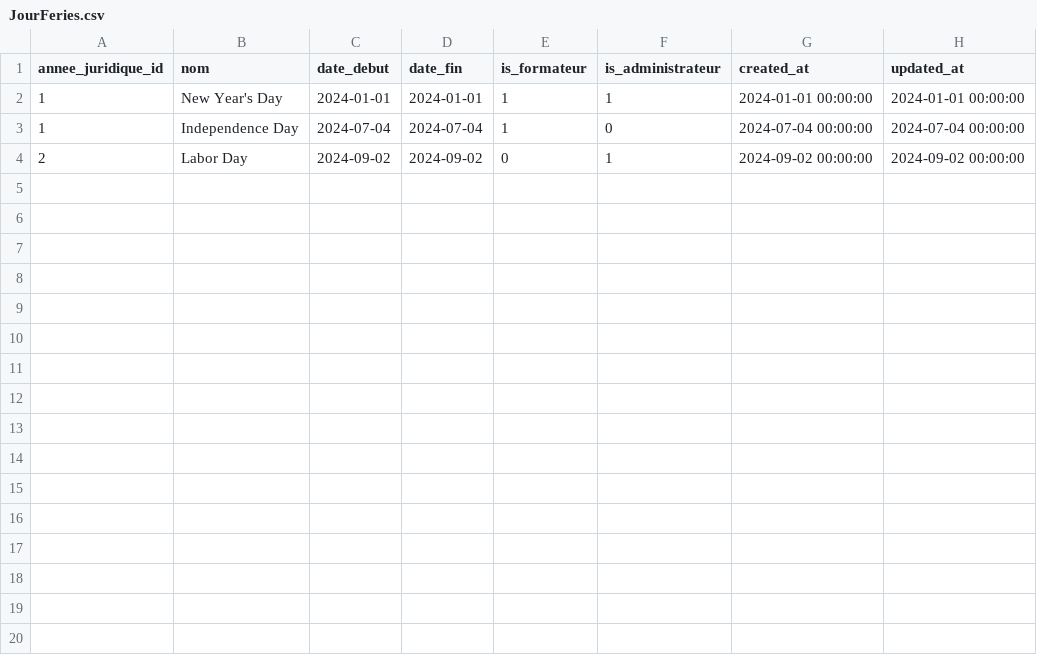
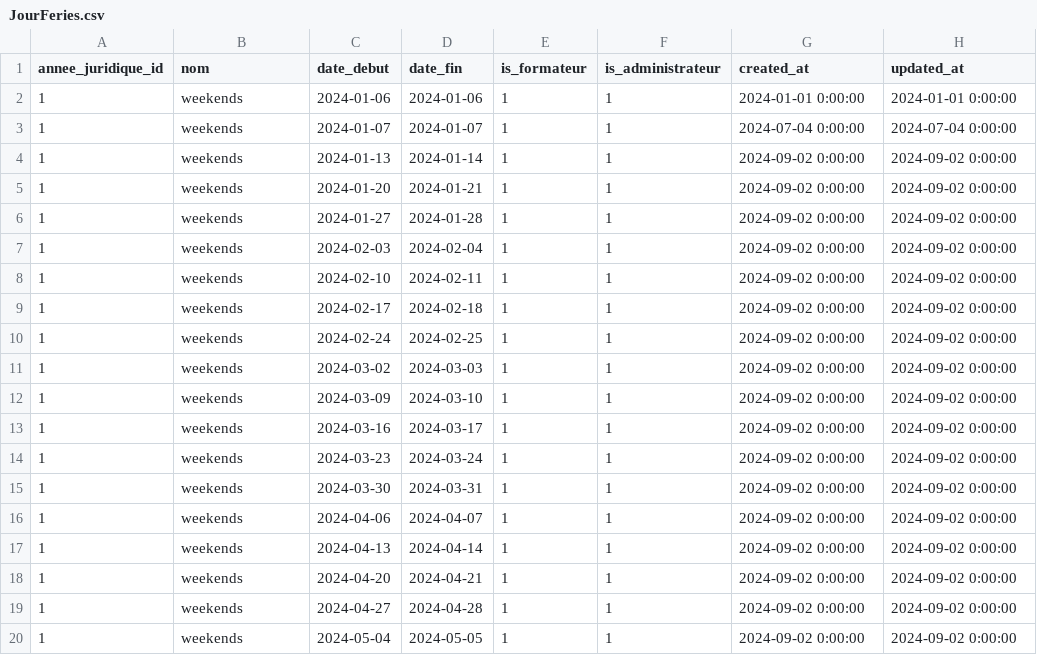
Before and after one commit to hamidAchaou/gestion-personnels, a CSV file: app/database/data/pkg_Absences/JourFeries.csv, drawn as a sheet; only a part is shown; the diff covers the shown part only.

```diff
--- a/app/database/data/pkg_Absences/JourFeries.csv
+++ b/app/database/data/pkg_Absences/JourFeries.csv
@@ -1,4 +1,20 @@
 annee_juridique_id,nom,date_debut,date_fin,is_formateur,is_administrateur,created_at,updated_at
-1,New Year's Day,2024-01-01,2024-01-01,1,1,2024-01-01 00:00:00,2024-01-01 00:00:00
-1,Independence Day,2024-07-04,2024-07-04,1,0,2024-07-04 00:00:00,2024-07-04 00:00:00
-2,Labor Day,2024-09-02,2024-09-02,0,1,2024-09-02 00:00:00,2024-09-02 00:00:00
+1,weekends ,2024-01-06,2024-01-06,1,1,2024-01-01 0:00:00,2024-01-01 0:00:00
+1,weekends ,2024-01-07,2024-01-07,1,1,2024-07-04 0:00:00,2024-07-04 0:00:00
+1,weekends ,2024-01-13,2024-01-14,1,1,2024-09-02 0:00:00,2024-09-02 0:00:00
+1,weekends ,2024-01-20,2024-01-21,1,1,2024-09-02 0:00:00,2024-09-02 0:00:00
+1,weekends ,2024-01-27,2024-01-28,1,1,2024-09-02 0:00:00,2024-09-02 0:00:00
+1,weekends ,2024-02-03,2024-02-04,1,1,2024-09-02 0:00:00,2024-09-02 0:00:00
+1,weekends ,2024-02-10,2024-02-11,1,1,2024-09-02 0:00:00,2024-09-02 0:00:00
+1,weekends ,2024-02-17,2024-02-18,1,1,2024-09-02 0:00:00,2024-09-02 0:00:00
+1,weekends ,2024-02-24,2024-02-25,1,1,2024-09-02 0:00:00,2024-09-02 0:00:00
+1,weekends ,2024-03-02,2024-03-03,1,1,2024-09-02 0:00:00,2024-09-02 0:00:00
+1,weekends ,2024-03-09,2024-03-10,1,1,2024-09-02 0:00:00,2024-09-02 0:00:00
+1,weekends ,2024-03-16,2024-03-17,1,1,2024-09-02 0:00:00,2024-09-02 0:00:00
+1,weekends ,2024-03-23,2024-03-24,1,1,2024-09-02 0:00:00,2024-09-02 0:00:00
+1,weekends ,2024-03-30,2024-03-31,1,1,2024-09-02 0:00:00,2024-09-02 0:00:00
+1,weekends ,2024-04-06,2024-04-07,1,1,2024-09-02 0:00:00,2024-09-02 0:00:00
+1,weekends ,2024-04-13,2024-04-14,1,1,2024-09-02 0:00:00,2024-09-02 0:00:00
+1,weekends ,2024-04-20,2024-04-21,1,1,2024-09-02 0:00:00,2024-09-02 0:00:00
+1,weekends ,2024-04-27,2024-04-28,1,1,2024-09-02 0:00:00,2024-09-02 0:00:00
+1,weekends ,2024-05-04,2024-05-05,1,1,2024-09-02 0:00:00,2024-09-02 0:00:00
```
Also changed, not shown: 5 added rows elsewhere in this file, 5 other files.
